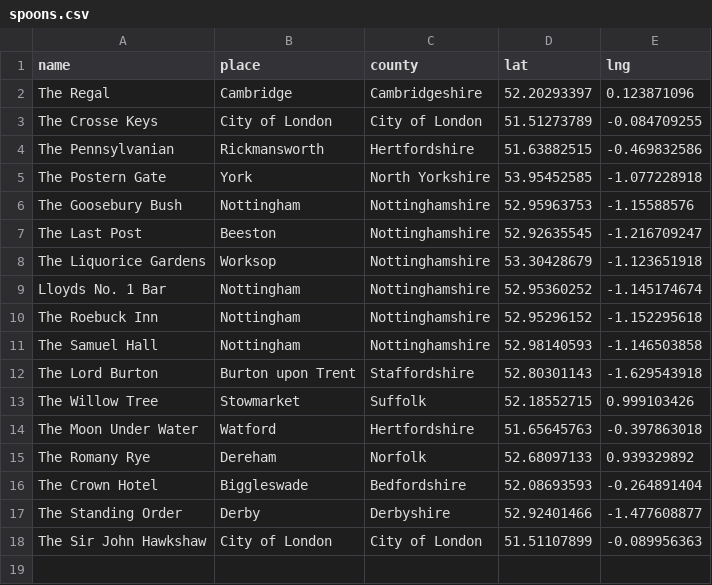
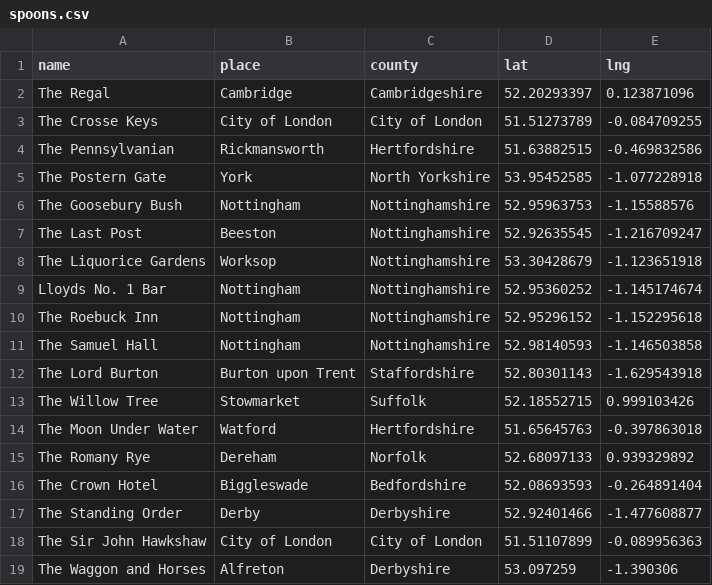
Before and after one commit to twgreen1/twgreen, a CSV file: docs/spoons.csv, drawn as a sheet.

```diff
--- a/docs/spoons.csv
+++ b/docs/spoons.csv
@@ -18 +18,2 @@ The Standing Order,Derby,Derbyshire,52.92401466,-1.477608877
 The Sir John Hawkshaw,City of London,City of London,51.51107899,-0.089956363
+The Waggon and Horses,Alfreton,Derbyshire,53.097259,-1.390306
```
Also changed, not shown: 4 other files.
